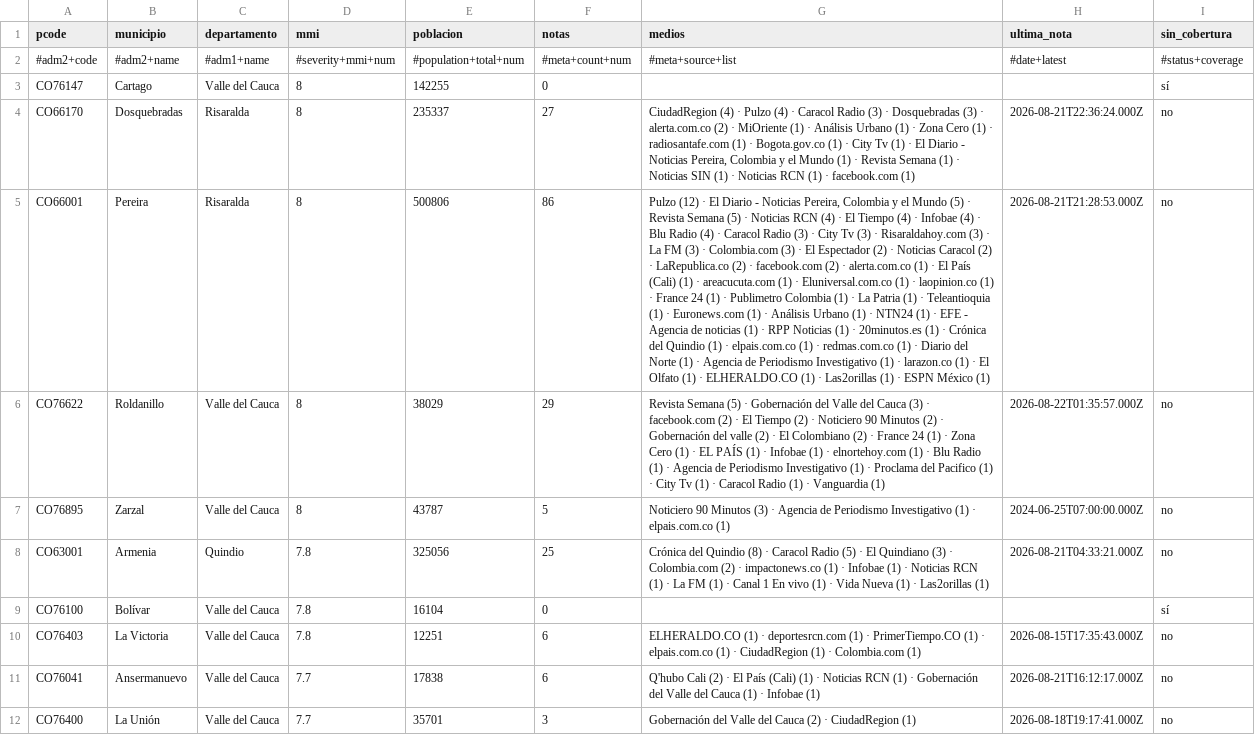
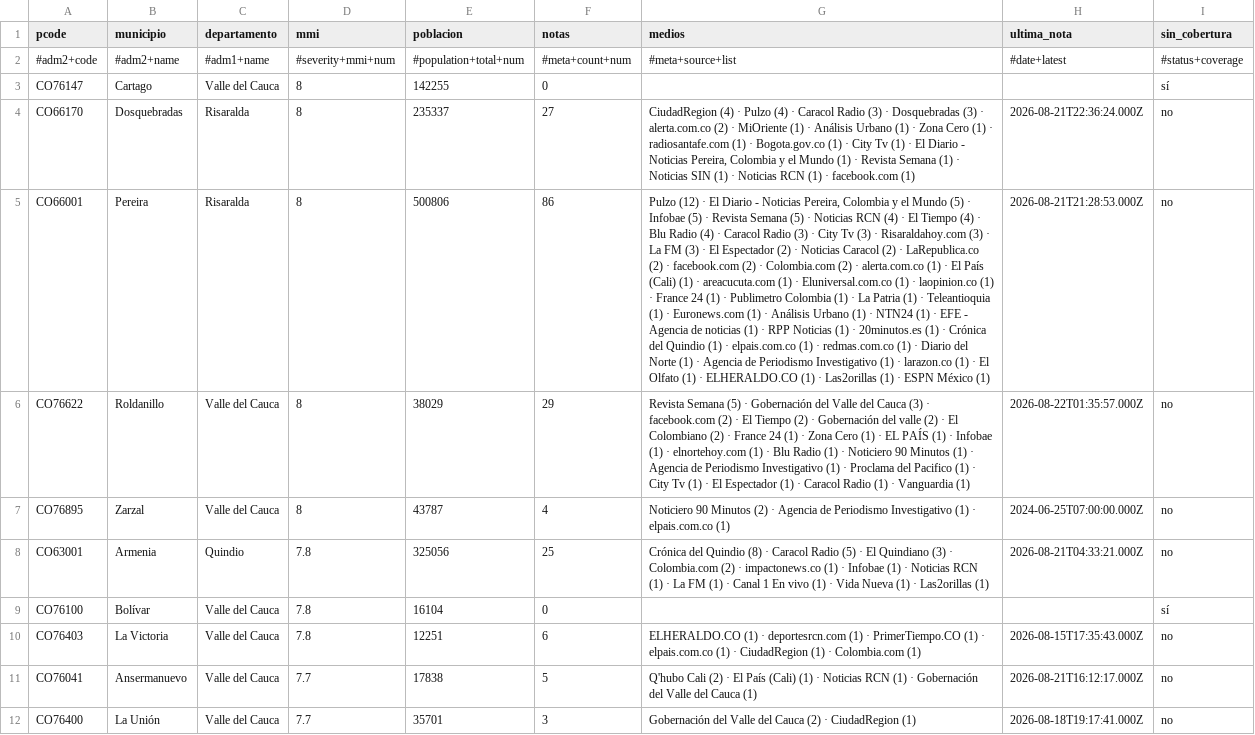
Before and after one commit to YesidAlmanzaGamba/report_cali, a CSV file: data/export/cobertura-por-municipio.csv, drawn as a sheet; only a part is shown; the diff covers the shown part only; the diff names each change by its address in the sheet, - before the commit and + after, or states it on an @@ line.

```diff
--- a/data/export/cobertura-por-municipio.csv
+++ b/data/export/cobertura-por-municipio.csv
-G5 (medios): …(5) · Revista Semana (5) · Noticias RCN (4) · El Tiempo (4) · Infobae (4) · Blu Radio (4) · Caracol Radio (3) · City Tv (3) · Risaraldahoy.com (3) · La FM (3) · Colombia.com (3) · El Espectador (2) · Noticias Caracol (2) · LaRepublica.co (2) · facebook.com (2) ·…
+G5 (medios): …(5) · Infobae (5) · Revista Semana (5) · Noticias RCN (4) · El Tiempo (4) · Blu Radio (4) · Caracol Radio (3) · City Tv (3) · Risaraldahoy.com (3) · La FM (3) · El Espectador (2) · Noticias Caracol (2) · LaRepublica.co (2) · facebook.com (2) · Colombia.com (2) ·…
-G6 (medios): …(2) · Noticiero 90 Minutos (2) · Gobernación del valle (2) · El Colombiano (2) · France 24 (1) · Zona Cero (1) · EL PAÍS (1) · Infobae (1) · elnortehoy.com (1) · Blu Radio (1) · Agencia de Periodismo Investigativo (1) · Proclama del Pacifico (1) · City Tv (1) ·…
+G6 (medios): …(2) · Gobernación del valle (2) · El Colombiano (2) · France 24 (1) · Zona Cero (1) · EL PAÍS (1) · Infobae (1) · elnortehoy.com (1) · Blu Radio (1) · Noticiero 90 Minutos (1) · Agencia de Periodismo Investigativo (1) · Proclama del Pacifico (1) · City Tv (1) · El Espectador (1) ·…
-F7 (notas): 5
+F7 (notas): 4
-G7 (medios): …90 Minutos (3) · Agencia…
+G7 (medios): …90 Minutos (2) · Agencia…
-F11 (notas): 6
+F11 (notas): 5
-G11 (medios): …Cauca (1) · Infobae (1)
+G11 (medios): …Cauca (1)
```
Also changed, not shown: 9 edited cells elsewhere in this file, 5 other files.
